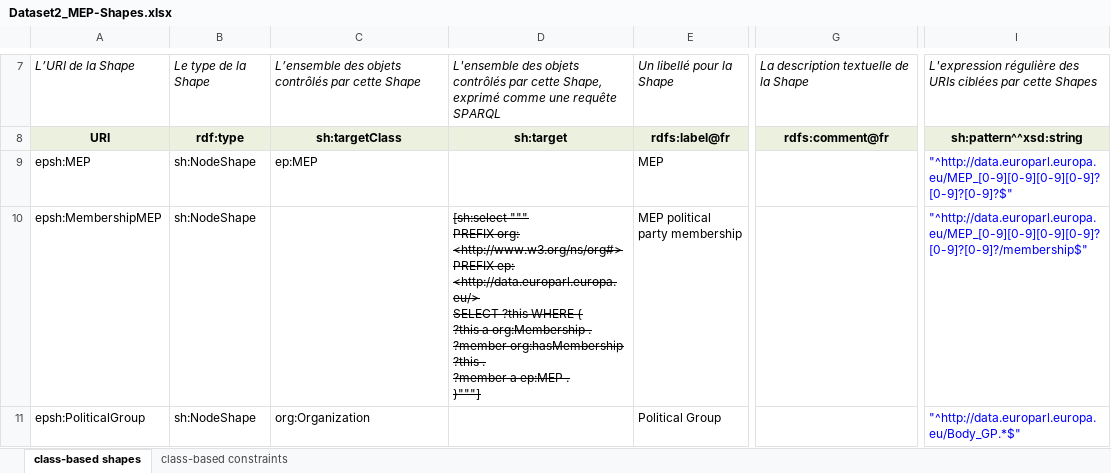
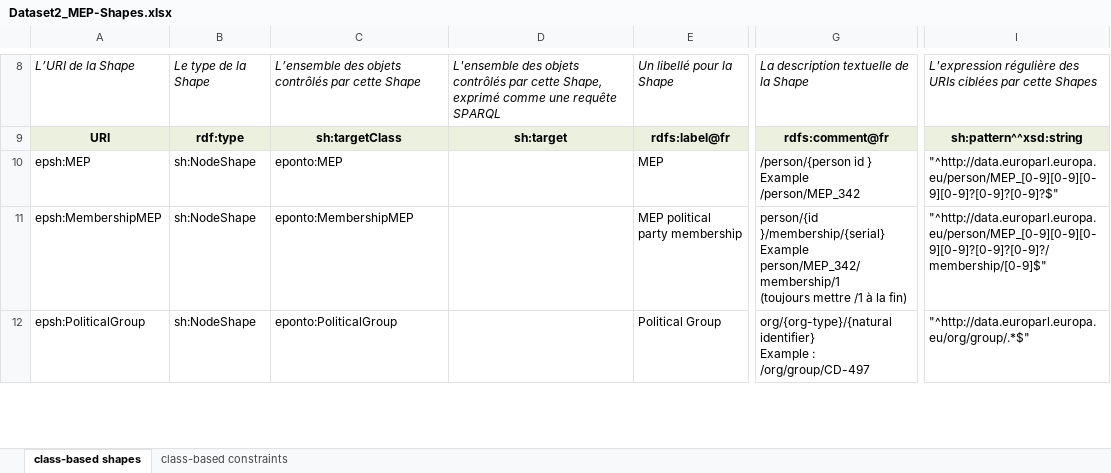
Before and after one commit to sparna-git/ep-graph-poc, an Excel workbook: 02-Dataset2_MEP/04-SHACL/Dataset2_MEP-Shapes.xlsx, sheet class-based shapes, drawn as a sheet; only a part is shown, gaps mark what is left out; values as stored, in another font and other column widths than the file's, no borders; addresses are those after the commit; ↵ is a line break in a cell; the diff covers the shown part only; the diff names each change by its address in the sheet, - before the commit and + after, or states it on an @@ line.

```diff
--- a/02-Dataset2_MEP/04-SHACL/Dataset2_MEP-Shapes.xlsx (sheet class-based shapes)
+++ b/02-Dataset2_MEP/04-SHACL/Dataset2_MEP-Shapes.xlsx (sheet class-based shapes)
-C10: ep:MEP
+C10: eponto:MEP
-G10: (empty)
+G10: /person/{person id } ↵ Example ↵ /person/MEP_342
-I10: "^http://data.europarl.europa.eu/MEP_[0-9][0-9][0-9][0-9]?[0-9]?[0-9]?$"
+I10: "^http://data.europarl.europa.eu/person/MEP_[0-9][0-9][0-9][0-9]?[0-9]?[0-9]?$"
-I10:I12 text colour: #0000FF
+I10:I12 text colour: black
-C11: (empty)
+C11: eponto:MembershipMEP
-D11: [sh:select """ ↵ PREFIX org: <http://www.w3.org/ns/org#> ↵ PREFIX ep: <http://data.europarl.europa.eu/> ↵ SELECT ?this WHERE { ↵ ?this a org:Membership . ↵ ?member org:hasMembership ?this . ↵ ?member a ep:MEP . ↵ }"""]
+D11: (empty)
-G11: (empty)
+G11: person/{id }/membership/{serial} ↵ Example ↵ person/MEP_342/membership/1 ↵ (toujours mettre /1 à la fin)
-I11: "^http://data.europarl.europa.eu/MEP_[0-9][0-9][0-9][0-9]?[0-9]?[0-9]?/membership$"
+I11: "^http://data.europarl.europa.eu/person/MEP_[0-9][0-9][0-9][0-9]?[0-9]?[0-9]?/membership/[0-9]$"
-C12: org:Organization
+C12: eponto:PoliticalGroup
-G12: (empty)
+G12: org/{org-type}/{natural identifier} ↵ Example : ↵ /org/group/CD-497
-I12: "^http://data.europarl.europa.eu/Body_GP.*$"
+I12: "^http://data.europarl.europa.eu/org/group/.*$"
```
Also changed, not shown: 1 added row, 7 edited cells and cell formats elsewhere in this sheet, sheet class-based constraints, 01-Dataset1_CV/04-SHACL/Dataset1_CV-Shapes.xlsx, 03-Dataset3_Sessions/04-SHACL/Dataset3_Sessions-Shapes.xlsx, 7 other files.
